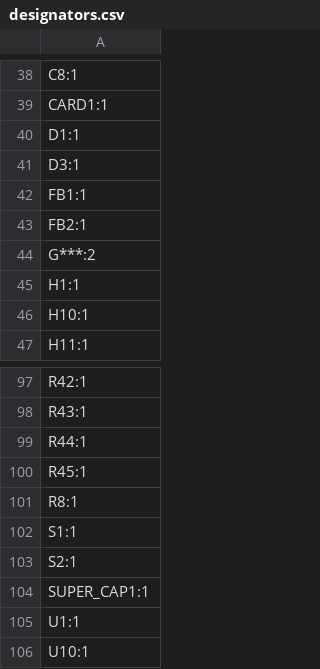
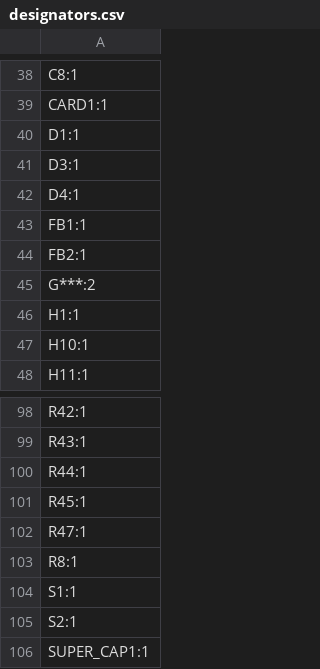
Before and after one commit to MaverickUK/IDESynth, a CSV file: hardware/production/designators.csv, drawn as a sheet; only a part is shown, gaps mark what is left out; the shorter side is filled out with more unchanged rows.

```diff
--- a/hardware/production/designators.csv
+++ b/hardware/production/designators.csv
@@ -41,2 +41,3 @@ D1:1
 D3:1
+D4:1
 FB1:1
@@ -100,2 +101,3 @@ R44:1
 R45:1
+R47:1
 R8:1
```
Also changed, not shown: hardware/production/bom.csv, hardware/production/positions.csv, 9 other files.
